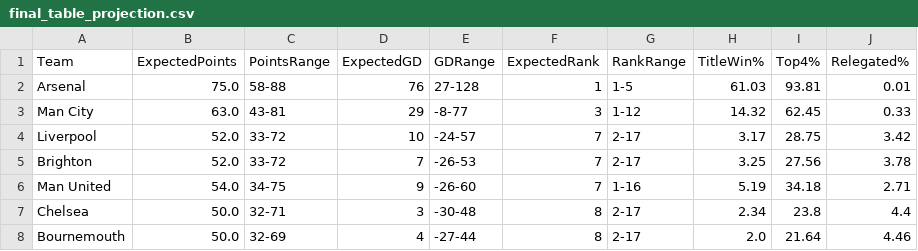
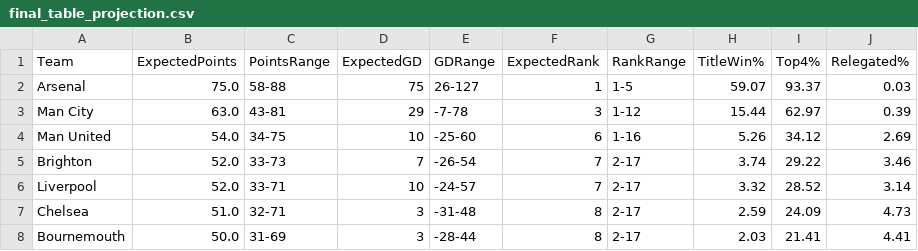
Before and after one commit to kiganyamburu/EPL-Season-Predictor, a CSV file: output/final_table_projection.csv, drawn as a sheet; only a part is shown; the diff covers the shown part only.

```diff
--- a/output/final_table_projection.csv
+++ b/output/final_table_projection.csv
@@ -1,8 +1,8 @@
 Team,ExpectedPoints,PointsRange,ExpectedGD,GDRange,ExpectedRank,RankRange,TitleWin%,Top4%,Relegated%
-Arsenal,75.0,58-88,76,27-128,1,1-5,61.03,93.81,0.01
-Man City,63.0,43-81,29,-8-77,3,1-12,14.32,62.45,0.33
-Liverpool,52.0,33-72,10,-24-57,7,2-17,3.17,28.75,3.42
-Brighton,52.0,33-72,7,-26-53,7,2-17,3.25,27.56,3.78
-Man United,54.0,34-75,9,-26-60,7,1-16,5.19,34.18,2.71
-Chelsea,50.0,32-71,3,-30-48,8,2-17,2.34,23.8,4.4
-Bournemouth,50.0,32-69,4,-27-44,8,2-17,2.0,21.64,4.46
+Arsenal,75.0,58-88,75,26-127,1,1-5,59.07,93.37,0.03
+Man City,63.0,43-81,29,-7-78,3,1-12,15.44,62.97,0.39
+Man United,54.0,34-75,10,-25-60,6,1-16,5.26,34.12,2.69
+Brighton,52.0,33-73,7,-26-54,7,2-17,3.74,29.22,3.46
+Liverpool,52.0,33-71,10,-24-57,7,2-17,3.32,28.52,3.14
+Chelsea,51.0,32-71,3,-31-48,8,2-17,2.59,24.09,4.73
+Bournemouth,50.0,31-69,3,-28-44,8,2-17,2.03,21.41,4.41
```
Also changed, not shown: 1 added row, 1 removed row and 57 edited cells elsewhere in this file, output/evaluation_report.csv, output/predictions.csv, 1 other file.
